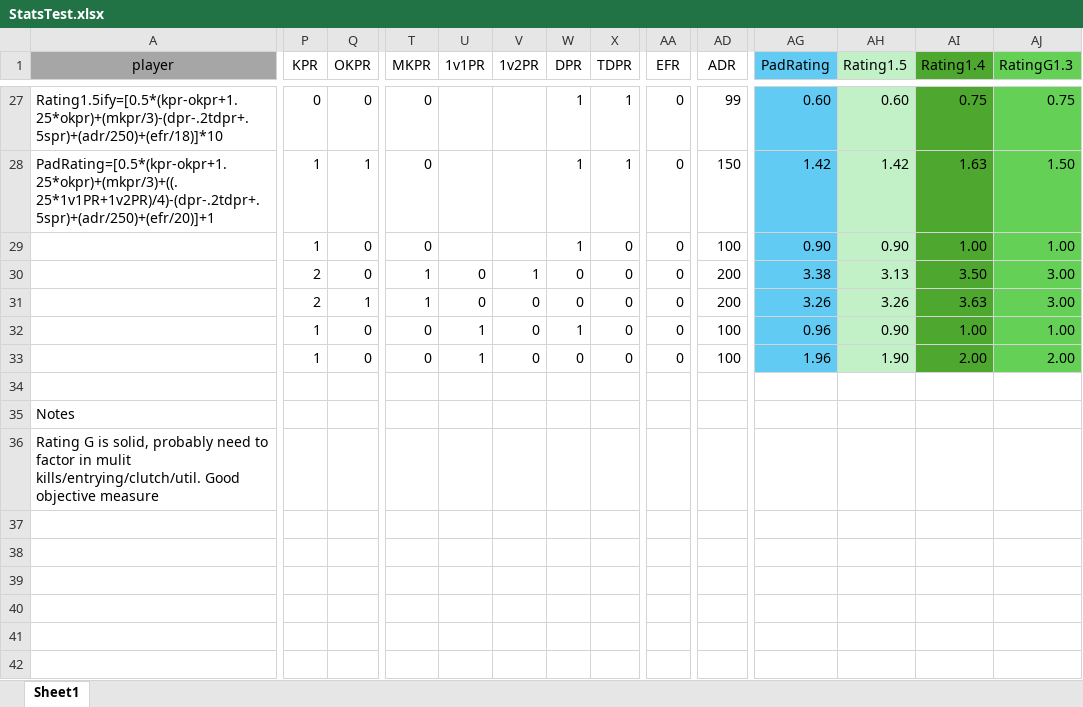
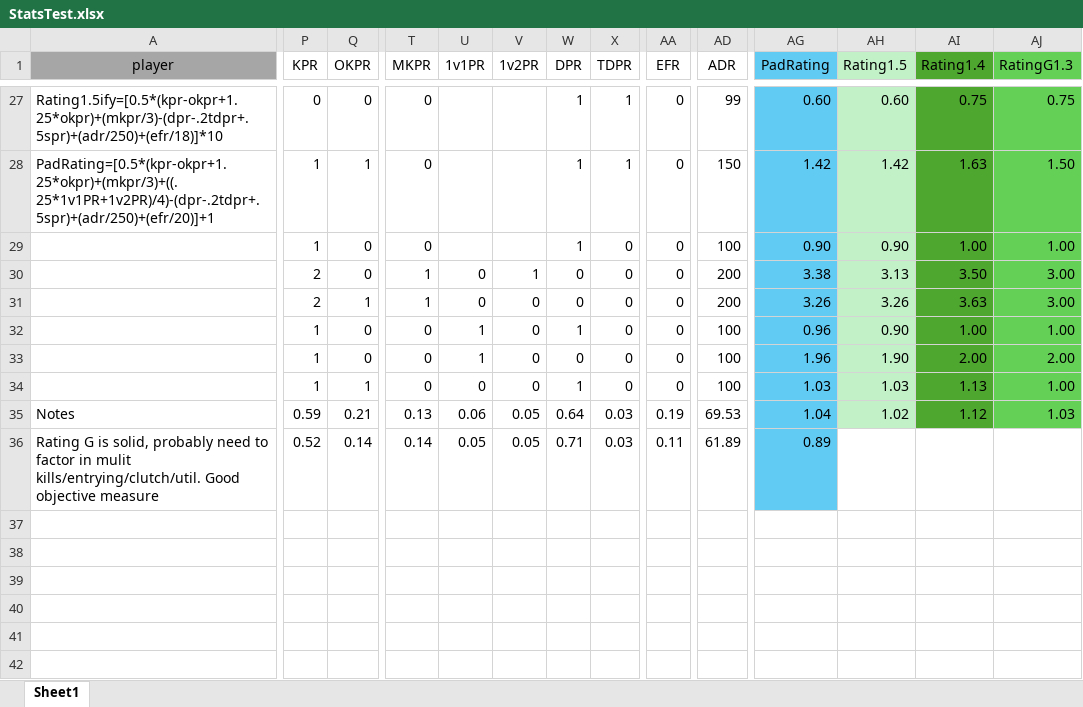
Before and after one commit to PatrickBrady7/broys2v2bot, an Excel workbook: StatsTest.xlsx, sheet Sheet1, drawn as a sheet; only a part is shown, gaps mark what is left out; values as stored, in another font and other column widths than the file's, no borders; charts and pictures not drawn; rows hold the shown columns only; the diff covers the shown part only; the diff names each change by its address in the sheet, - before the commit and + after, or states it on an @@ line.

Commit message:
Add files via upload
Updates for all semis. Added rating back to original tourney - doesn't work as well with missing stats but gives general idea.
EVPS given out, placements adjusted.

```diff
--- a/StatsTest.xlsx (sheet Sheet1)
+++ b/StatsTest.xlsx (sheet Sheet1)
-row 34: (empty)
+row 34:  | 1 | 1 | 0 | 0 | 0 | 1 | 0 | 0 | 100 | 1.03 | 1.03 | 1.13 | 1.00
-AG34:AG36 fill: none
+AG34:AG36 fill: #61CBF4
-AH34:AH35 fill: none
+AH34:AH35 fill: #C2F1C8
-AI34:AI35 fill: none
+AI34:AI35 fill: #4EA72E
-AJ34:AJ35 fill: none
+AJ34:AJ35 fill: #64D056
-P35 (KPR): (empty)
+P35 (KPR): 0.59
-Q35 (OKPR): (empty)
+Q35 (OKPR): 0.21
-T35 (MKPR): (empty)
+T35 (MKPR): 0.13
-U35 (1v1PR): (empty)
+U35 (1v1PR): 0.06
-V35:V36 (1v2PR): (empty)
+V35:V36 (1v2PR): 0.05
-W35 (DPR): (empty)
+W35 (DPR): 0.64
-X35:X36 (TDPR): (empty)
+X35:X36 (TDPR): 0.03
-AA35 (EFR): (empty)
+AA35 (EFR): 0.19
-AD35 (ADR): (empty)
+AD35 (ADR): 69.53
-AG35 (PadRating): (empty)
+AG35 (PadRating): 1.04
-AH35 (Rating1.5): (empty)
+AH35 (Rating1.5): 1.02
-AI35 (Rating1.4): (empty)
+AI35 (Rating1.4): 1.12
-AJ35 (RatingG1.3): (empty)
+AJ35 (RatingG1.3): 1.03
-P36 (KPR): (empty)
+P36 (KPR): 0.52
-Q36 (OKPR): (empty)
+Q36 (OKPR): 0.14
-T36 (MKPR): (empty)
+T36 (MKPR): 0.14
-U36 (1v1PR): (empty)
+U36 (1v1PR): 0.05
-W36 (DPR): (empty)
+W36 (DPR): 0.71
-AA36 (EFR): (empty)
+AA36 (EFR): 0.11
-AD36 (ADR): (empty)
+AD36 (ADR): 61.89
-AG36 (PadRating): (empty)
+AG36 (PadRating): 0.89
```
Also changed, not shown: 5 added rows, 4 removed rows, 173 edited cells and cell formats elsewhere in this sheet, formulas that keep their value, 2v2statsLeagueXL.xlsx, 2v2statsXL.xlsx, 1 other file.
